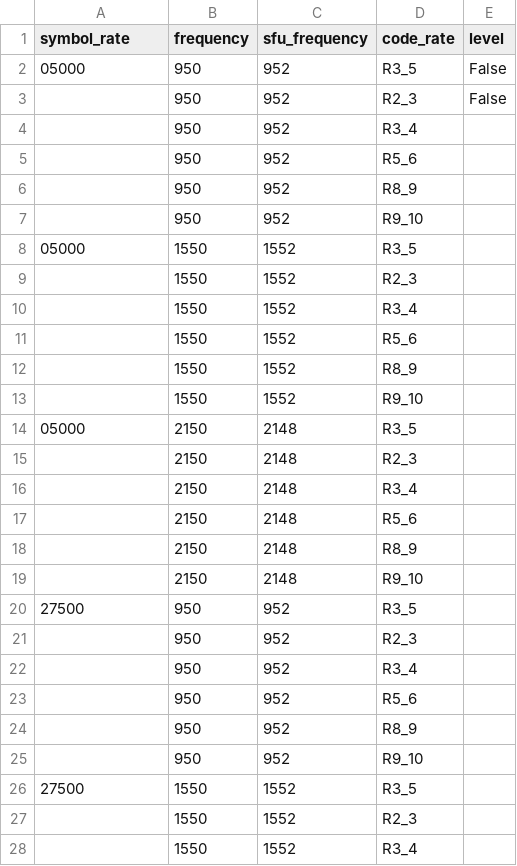
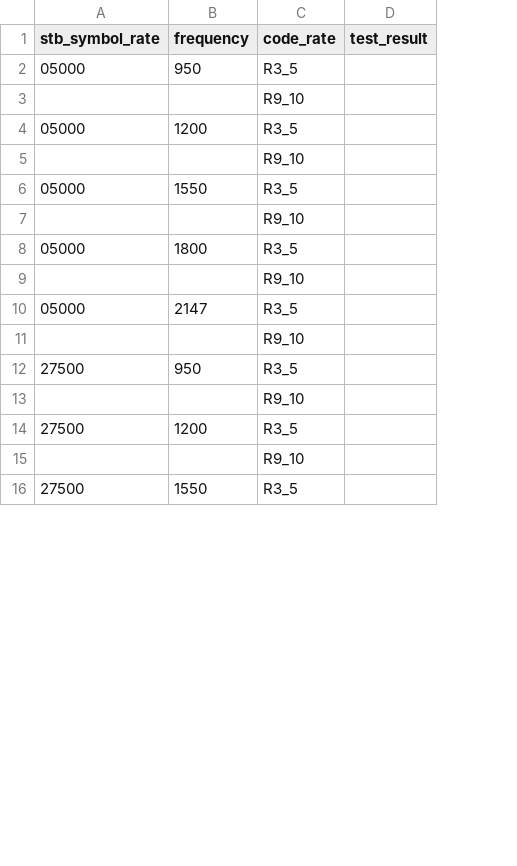
Before and after one commit to invictus86/front_end_code, a CSV file: ekt_test_report/1.csv, drawn as a sheet; only a part is shown; removed rows and columns are numbered as before the commit, all else as after; the diff covers the shown part only; the diff names each change by its address in the sheet, - before the commit and + after, or states it on an @@ line.

```diff
--- a/ekt_test_report/1.csv
+++ b/ekt_test_report/1.csv
-column C (sfu_frequency), row 2: 952; rows 7-8: 952 | 1552; rows 13-14: 1552 | 2148; rows 19-20: 2148 | 952; rows 25-26: 952 | 1552
-column E (level), row 2: False
+column D (test_result), empty
-A1: symbol_rate
+A1: stb_symbol_rate
-row 3:  | 950 | 952 | R2_3 | False
-row 4:  | 950 | 952 | R3_4
-row 5:  | 950 | 952 | R5_6
-row 6:  | 950 | 952 | R8_9
-B3 (frequency): 950
+B3 (frequency): (empty)
+row 4: 05000 | 1200 | R3_5
+row 5:  |  | R9_10
-row 9:  | 1550 | 1552 | R2_3
-row 10:  | 1550 | 1552 | R3_4
-row 11:  | 1550 | 1552 | R5_6
-row 12:  | 1550 | 1552 | R8_9
-B7 (frequency): 1550
+B7 (frequency): (empty)
-B8 (frequency): 2150
+B8 (frequency): 1800
-row 15:  | 2150 | 2148 | R2_3
-row 16:  | 2150 | 2148 | R3_4
-row 17:  | 2150 | 2148 | R5_6
-row 18:  | 2150 | 2148 | R8_9
-B9 (frequency): 2150
+B9 (frequency): (empty)
+row 10: 05000 | 2147 | R3_5
+row 11:  |  | R9_10
-row 21:  | 950 | 952 | R2_3
-row 22:  | 950 | 952 | R3_4
-row 23:  | 950 | 952 | R5_6
-row 24:  | 950 | 952 | R8_9
-B13 (frequency): 950
+B13 (frequency): (empty)
+row 14: 27500 | 1200 | R3_5
+row 15:  |  | R9_10
-row 27:  | 1550 | 1552 | R2_3
-row 28:  | 1550 | 1552 | R3_4
```
Also changed, not shown: 6 added rows, 18 removed rows and 7 edited cells elsewhere in this file, 6 other files.
